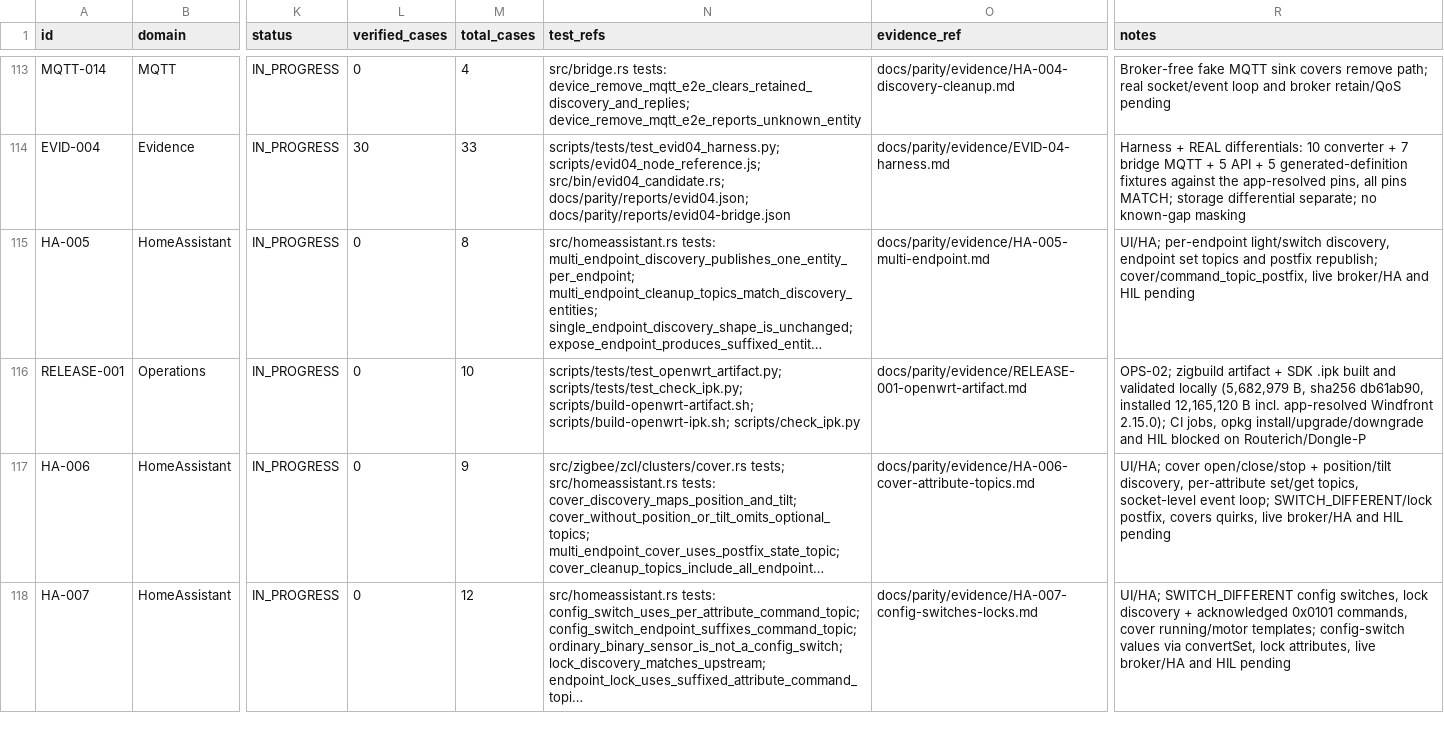
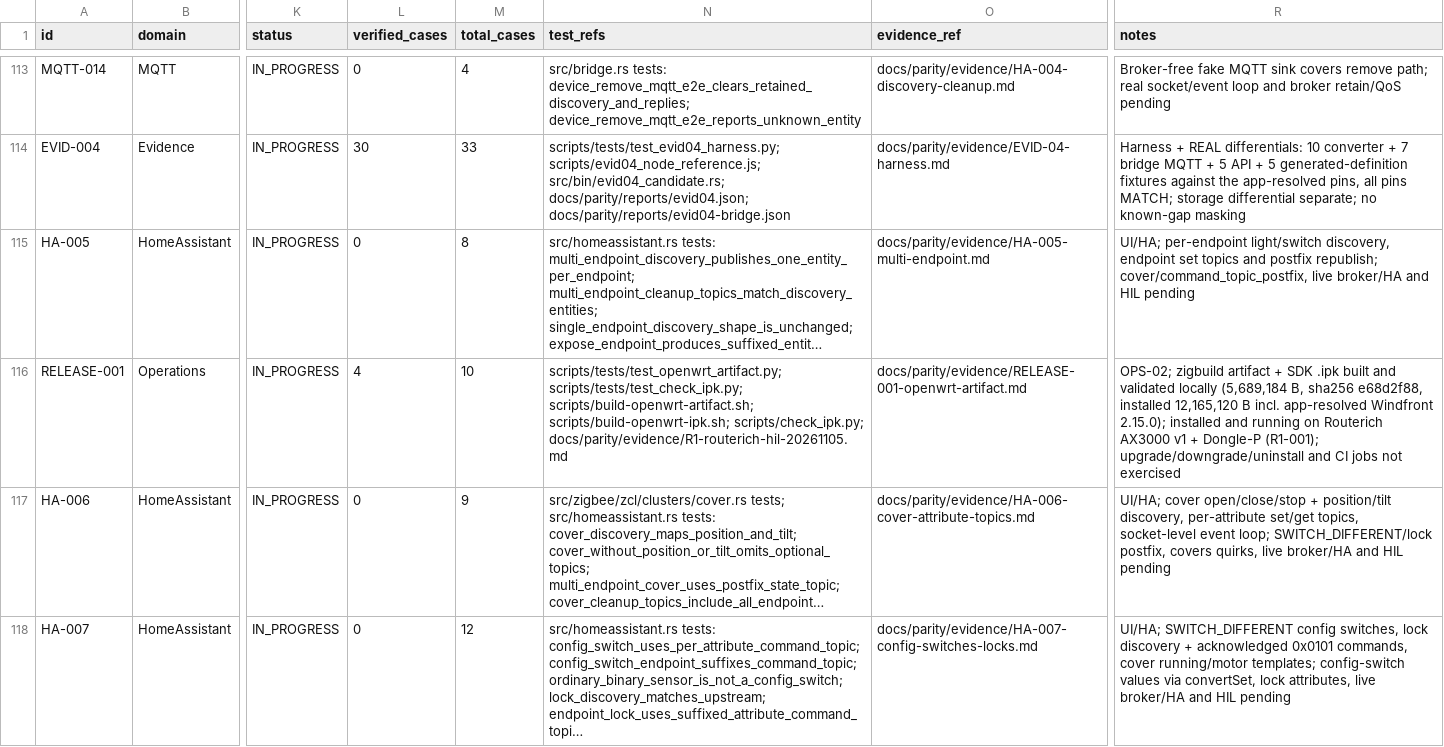
Before and after one commit to PriZZZrak/zigbee2mqtt-rs, a CSV file: docs/parity/inventory.csv, drawn as a sheet; only a part is shown, gaps mark what is left out; long unchanged cells end in …; the diff names each change by its address in the sheet, - before the commit and + after, or states it on an @@ line.

Commit message:
build(release): rebuild the .ipk with the HIL coordinator fixes
The coordinator fixes changed the binary: 5,737,056 B (sha256 1576164a), .ipk 5,689,184 B (sha256 e68d2f88, installed 12,165,120 B, Depends: libc, mosquitto). A second SDK build reproduces the same hash. Record the successful install on Routerich AX3000 v1 + Dongle-P, the measured overlay/RAM, and the fixed dependency in RELEASE-001.

```diff
--- a/docs/parity/inventory.csv
+++ b/docs/parity/inventory.csv
-L116 (verified_cases): 0
+L116 (verified_cases): 4
-N116 (test_refs): …scripts/build-openwrt-artifact.sh; scripts/build-openwrt-ipk.sh; scripts/check_ipk.py
+N116 (test_refs): …scripts/build-openwrt-artifact.sh; scripts/build-openwrt-ipk.sh; scripts/check_ipk.py; docs/parity/evidence/R1-routerich-hil-20261105.md
-R116 (notes): …validated locally (5,682,979 B, sha256 db61ab90, installed 12,165,120 B incl. app-resolved Windfront 2.15.0); CI jobs, opkg install/upgrade/downgrade and HIL blocked on Routerich/Dongle-P
+R116 (notes): …validated locally (5,689,184 B, sha256 e68d2f88, installed 12,165,120 B incl. app-resolved Windfront 2.15.0); installed and running on Routerich AX3000 v1 + Dongle-P (R1-001); upgrade/downgrade/uninstall and CI jobs not exercised
```
Also changed, not shown: 6 other files.
